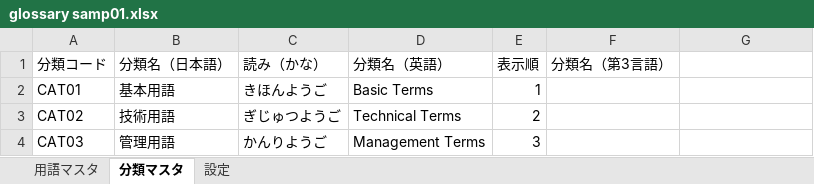
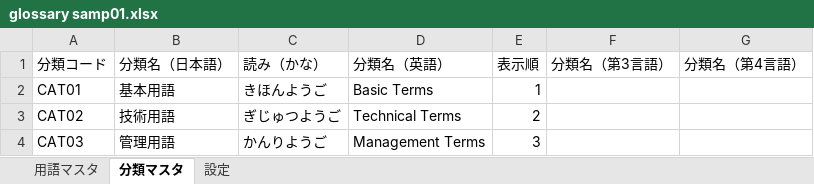
Before and after one commit to yamakoziki/HanamotoGlossary, an Excel workbook: data/glossary samp01.xlsx, sheet 分類マスタ, drawn as a sheet; values as stored, in another font and other column widths than the file's, no borders; the diff names each change by its address in the sheet, - before the commit and + after, or states it on an @@ line.

```diff
--- a/data/glossary samp01.xlsx (sheet 分類マスタ)
+++ b/data/glossary samp01.xlsx (sheet 分類マスタ)
-G1: (empty)
+G1: 分類名（第4言語）
```
Also changed, not shown: sheet 用語マスタ, 3 other files.
